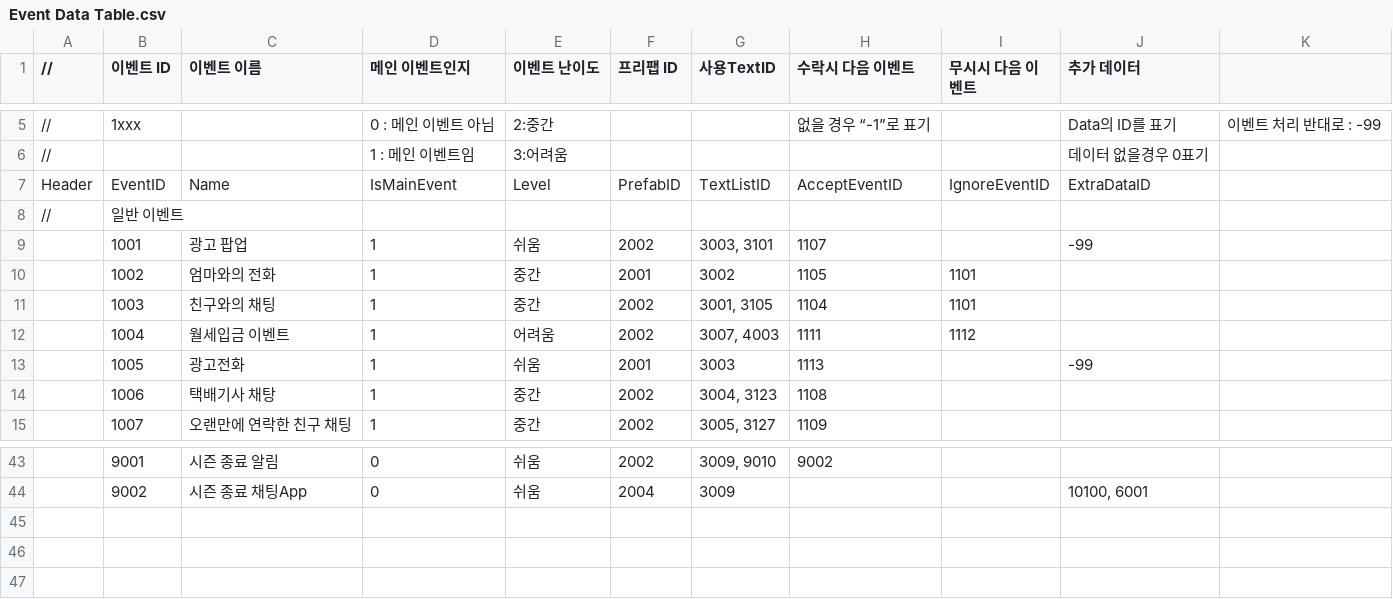
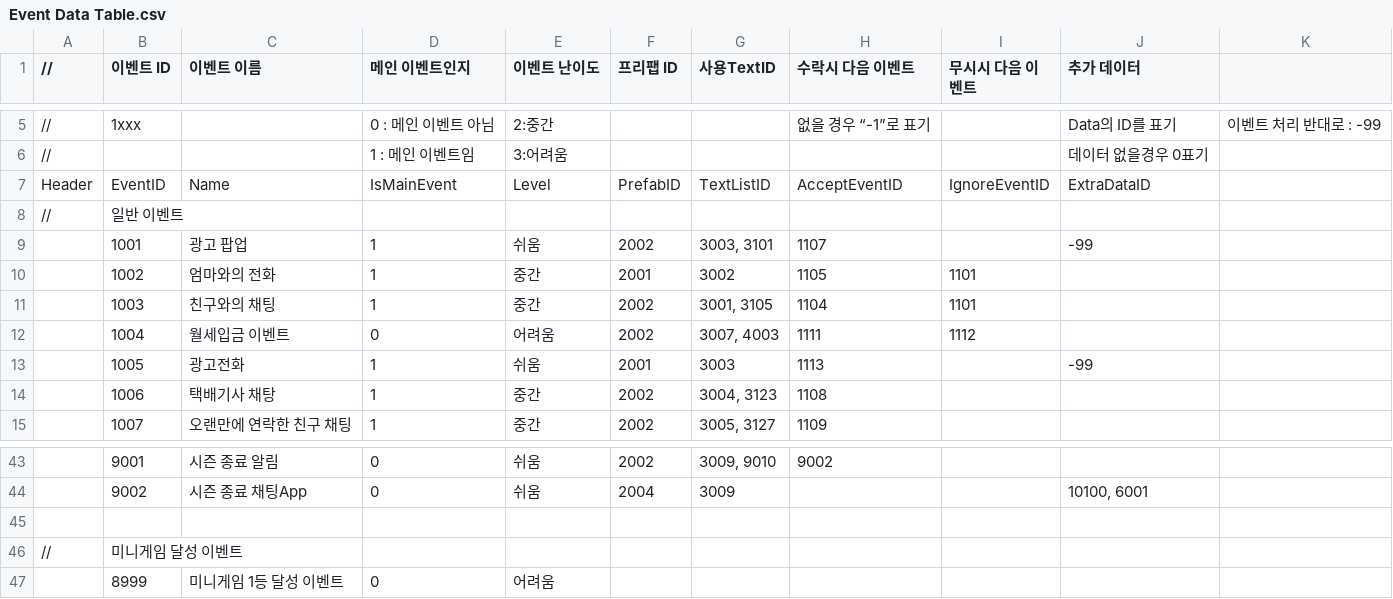
Before and after one commit to weariness00/Mandle_10Minute_Game, a CSV file: Neglect/Assets/Resources/Quest/Event Data Table.csv, drawn as a sheet; only a part is shown, gaps mark what is left out.

```diff
--- a/Neglect/Assets/Resources/Quest/Event Data Table.csv
+++ b/Neglect/Assets/Resources/Quest/Event Data Table.csv
@@ -11,3 +11,3 @@ Header,EventID,Name,IsMainEvent,Level,PrefabID,TextListID,AcceptEventID,IgnoreEv
 ,1003,친구와의 채팅,1,중간,2002,"3001, 3105",1104,1101,,
-,1004,월세입금 이벤트,1,어려움,2002,"3007, 4003",1111,1112,,
+,1004,월세입금 이벤트,0,어려움,2002,"3007, 4003",1111,1112,,
 ,1005,광고전화,1,쉬움,2001,3003,1113,,-99,
@@ -45 +45,4 @@ Header,EventID,Name,IsMainEvent,Level,PrefabID,TextListID,AcceptEventID,IgnoreEv
 ,9002,시즌 종료 채팅App,0,쉬움,2004,3009,,,"10100, 6001",
+,,,,,,,,,,
+//,미니게임 달성 이벤트,,,,,,,,,
+,8999,미니게임 1등 달성 이벤트,0,어려움,,,,,,
```
Also changed, not shown: Neglect/Assets/Resources/Narration/NarrationDT.csv, 6 other files.
